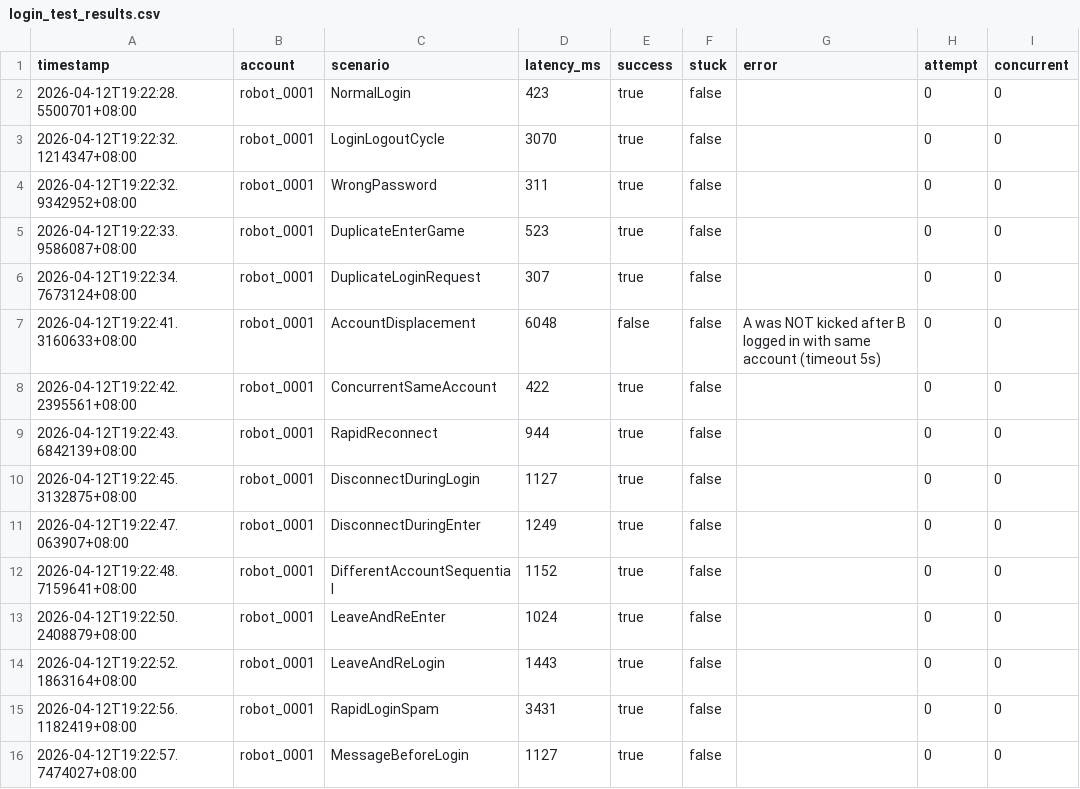
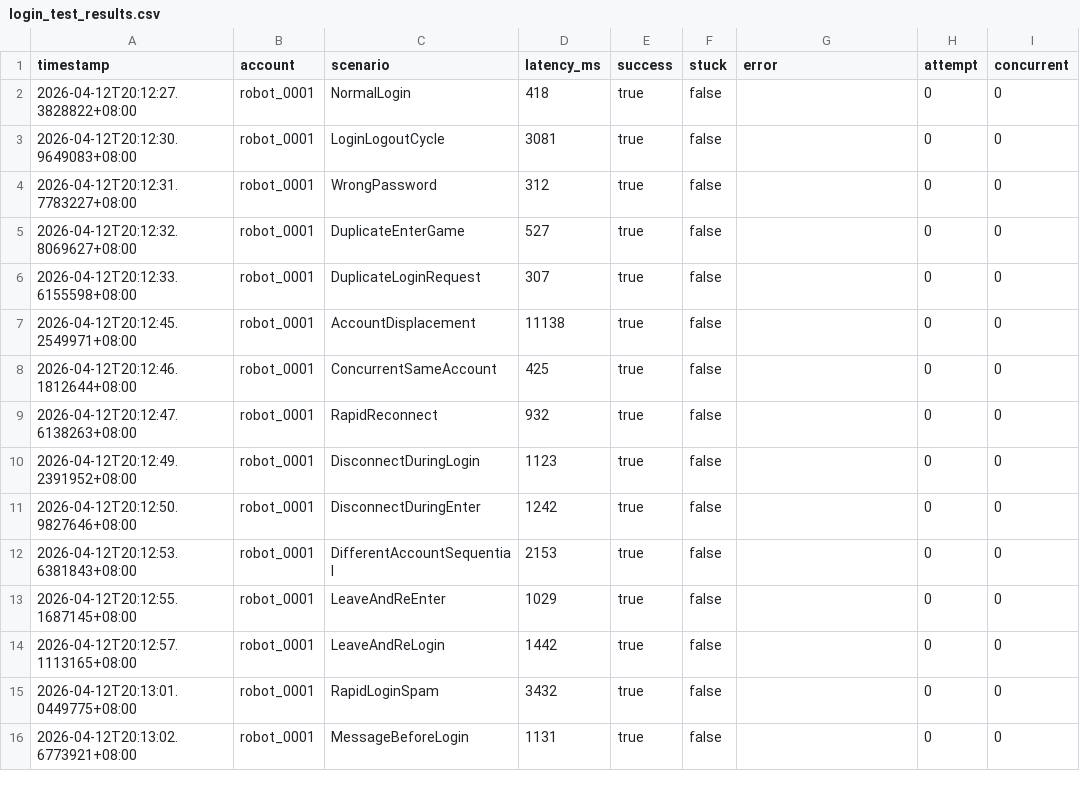
Before and after one commit to luyuancpp/mmorpg, a CSV file: robot/login_test_results.csv, drawn as a sheet; only a part is shown; the diff covers the shown part only.

```diff
--- a/robot/login_test_results.csv
+++ b/robot/login_test_results.csv
@@ -1,16 +1,16 @@
 timestamp,account,scenario,latency_ms,success,stuck,error,attempt,concurrent
-2026-04-12T19:22:28.5500701+08:00,robot_0001,NormalLogin,423,true,false,,0,0
-2026-04-12T19:22:32.1214347+08:00,robot_0001,LoginLogoutCycle,3070,true,false,,0,0
-2026-04-12T19:22:32.9342952+08:00,robot_0001,WrongPassword,311,true,false,,0,0
-2026-04-12T19:22:33.9586087+08:00,robot_0001,DuplicateEnterGame,523,true,false,,0,0
-2026-04-12T19:22:34.7673124+08:00,robot_0001,DuplicateLoginRequest,307,true,false,,0,0
-2026-04-12T19:22:41.3160633+08:00,robot_0001,AccountDisplacement,6048,false,false,A was NOT kicked after B logged in with same account (timeout 5s),0,0
-2026-04-12T19:22:42.2395561+08:00,robot_0001,ConcurrentSameAccount,422,true,false,,0,0
-2026-04-12T19:22:43.6842139+08:00,robot_0001,RapidReconnect,944,true,false,,0,0
-2026-04-12T19:22:45.3132875+08:00,robot_0001,DisconnectDuringLogin,1127,true,false,,0,0
-2026-04-12T19:22:47.063907+08:00,robot_0001,DisconnectDuringEnter,1249,true,false,,0,0
-2026-04-12T19:22:48.7159641+08:00,robot_0001,DifferentAccountSequential,1152,true,false,,0,0
-2026-04-12T19:22:50.2408879+08:00,robot_0001,LeaveAndReEnter,1024,true,false,,0,0
-2026-04-12T19:22:52.1863164+08:00,robot_0001,LeaveAndReLogin,1443,true,false,,0,0
-2026-04-12T19:22:56.1182419+08:00,robot_0001,RapidLoginSpam,3431,true,false,,0,0
-2026-04-12T19:22:57.7474027+08:00,robot_0001,MessageBeforeLogin,1127,true,false,,0,0
+2026-04-12T20:12:27.3828822+08:00,robot_0001,NormalLogin,418,true,false,,0,0
+2026-04-12T20:12:30.9649083+08:00,robot_0001,LoginLogoutCycle,3081,true,false,,0,0
+2026-04-12T20:12:31.7783227+08:00,robot_0001,WrongPassword,312,true,false,,0,0
+2026-04-12T20:12:32.8069627+08:00,robot_0001,DuplicateEnterGame,527,true,false,,0,0
+2026-04-12T20:12:33.6155598+08:00,robot_0001,DuplicateLoginRequest,307,true,false,,0,0
+2026-04-12T20:12:45.2549971+08:00,robot_0001,AccountDisplacement,11138,true,false,,0,0
+2026-04-12T20:12:46.1812644+08:00,robot_0001,ConcurrentSameAccount,425,true,false,,0,0
+2026-04-12T20:12:47.6138263+08:00,robot_0001,RapidReconnect,932,true,false,,0,0
+2026-04-12T20:12:49.2391952+08:00,robot_0001,DisconnectDuringLogin,1123,true,false,,0,0
+2026-04-12T20:12:50.9827646+08:00,robot_0001,DisconnectDuringEnter,1242,true,false,,0,0
+2026-04-12T20:12:53.6381843+08:00,robot_0001,DifferentAccountSequential,2153,true,false,,0,0
+2026-04-12T20:12:55.1687145+08:00,robot_0001,LeaveAndReEnter,1029,true,false,,0,0
+2026-04-12T20:12:57.1113165+08:00,robot_0001,LeaveAndReLogin,1442,true,false,,0,0
+2026-04-12T20:13:01.0449775+08:00,robot_0001,RapidLoginSpam,3432,true,false,,0,0
+2026-04-12T20:13:02.6773921+08:00,robot_0001,MessageBeforeLogin,1131,true,false,,0,0
```
Also changed, not shown: 152 edited cells elsewhere in this file, 4 other files.
